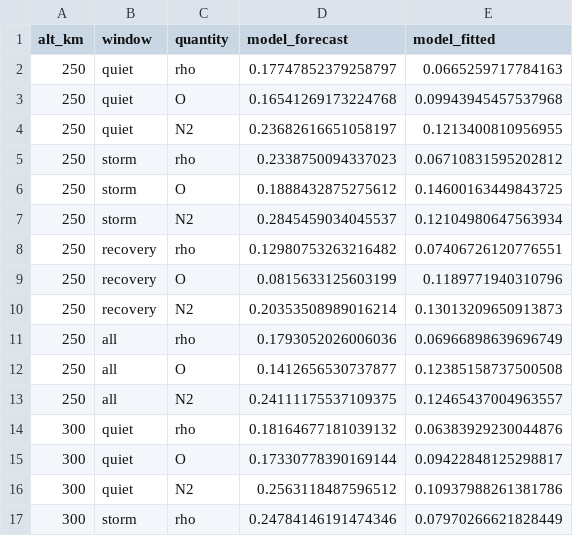
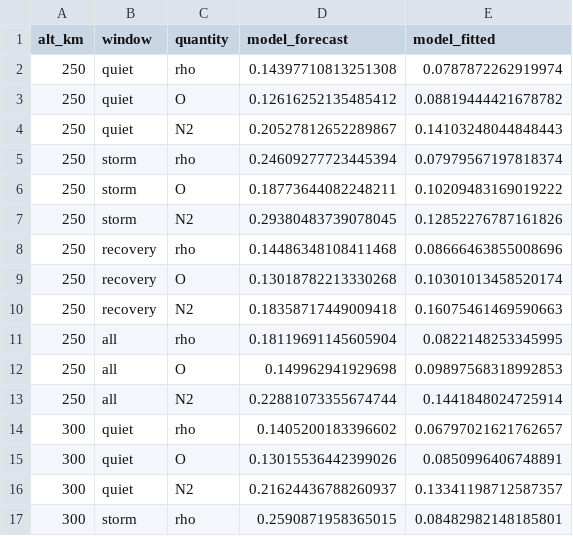
Before and after one commit to skptre/OCC_fusion_osse, a CSV file: out/stage6/altitude.csv, drawn as a sheet; only a part is shown; the diff covers the shown part only.

```diff
--- a/out/stage6/altitude.csv
+++ b/out/stage6/altitude.csv
@@ -1,17 +1,17 @@
 alt_km,window,quantity,model_forecast,model_fitted
-250,quiet,rho,0.17747852379258797,0.0665259717784163
-250,quiet,O,0.16541269173224768,0.09943945457537968
-250,quiet,N2,0.23682616651058197,0.1213400810956955
-250,storm,rho,0.2338750094337023,0.06710831595202812
-250,storm,O,0.1888432875275612,0.14600163449843725
-250,storm,N2,0.2845459034045537,0.12104980647563934
-250,recovery,rho,0.12980753263216482,0.07406726120776551
-250,recovery,O,0.0815633125603199,0.1189771940310796
-250,recovery,N2,0.20353508989016214,0.13013209650913873
-250,all,rho,0.1793052026006036,0.06966898639696749
-250,all,O,0.1412656530737877,0.12385158737500508
-250,all,N2,0.24111175537109375,0.12465437004963557
-300,quiet,rho,0.18164677181039132,0.06383929230044876
-300,quiet,O,0.17330778390169144,0.09422848125298817
-300,quiet,N2,0.2563118487596512,0.10937988261381786
-300,storm,rho,0.24784146191474346,0.07970266621828449
+250,quiet,rho,0.14397710813251308,0.0787872262919974
+250,quiet,O,0.12616252135485412,0.08819444421678782
+250,quiet,N2,0.20527812652289867,0.14103248044848443
+250,storm,rho,0.24609277723445394,0.07979567197818374
+250,storm,O,0.18773644082248211,0.10209483169019222
+250,storm,N2,0.29380483739078045,0.12852276787161826
+250,recovery,rho,0.14486348108411468,0.08666463855008696
+250,recovery,O,0.13018782213330268,0.10301013458520174
+250,recovery,N2,0.18358717449009418,0.16075461469590663
+250,all,rho,0.18119691145605904,0.0822148253345995
+250,all,O,0.149962941929698,0.09897568318992853
+250,all,N2,0.22881073355674744,0.1441848024725914
+300,quiet,rho,0.1405200183396602,0.06797021621762657
+300,quiet,O,0.13015536442399026,0.0850996406748891
+300,quiet,N2,0.21624436788260937,0.13341198712587357
+300,storm,rho,0.2590871958365015,0.08482982148185801
```
Also changed, not shown: 112 edited cells elsewhere in this file, out/headline/base_harsh.csv, out/stage6/forecast.csv, 26 other files.
